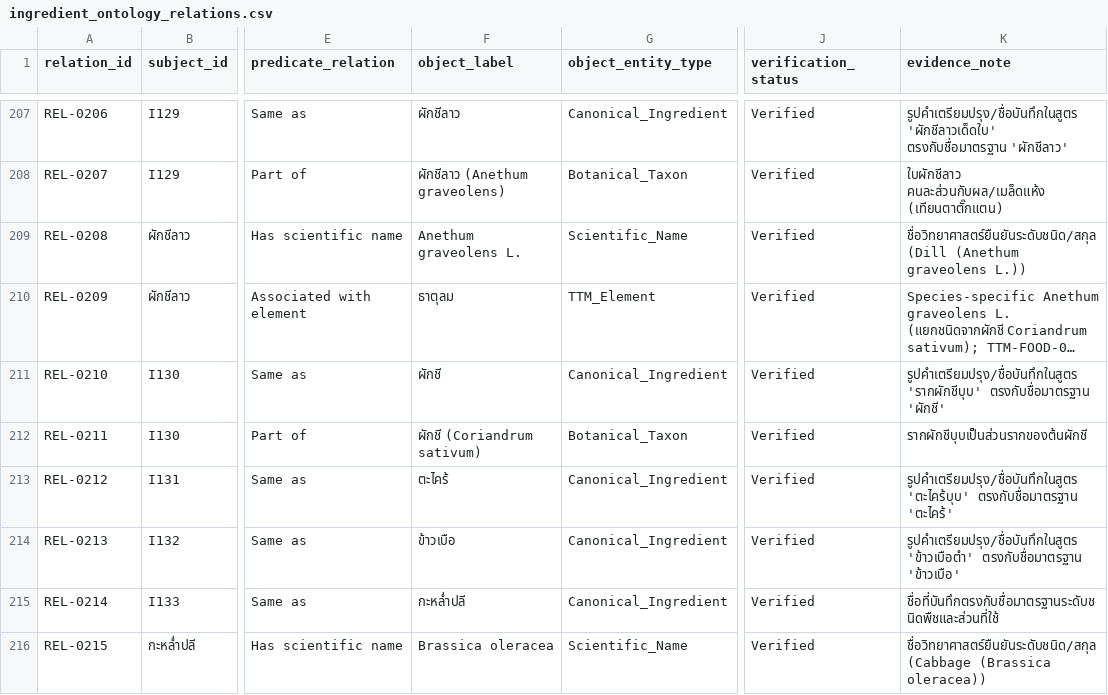
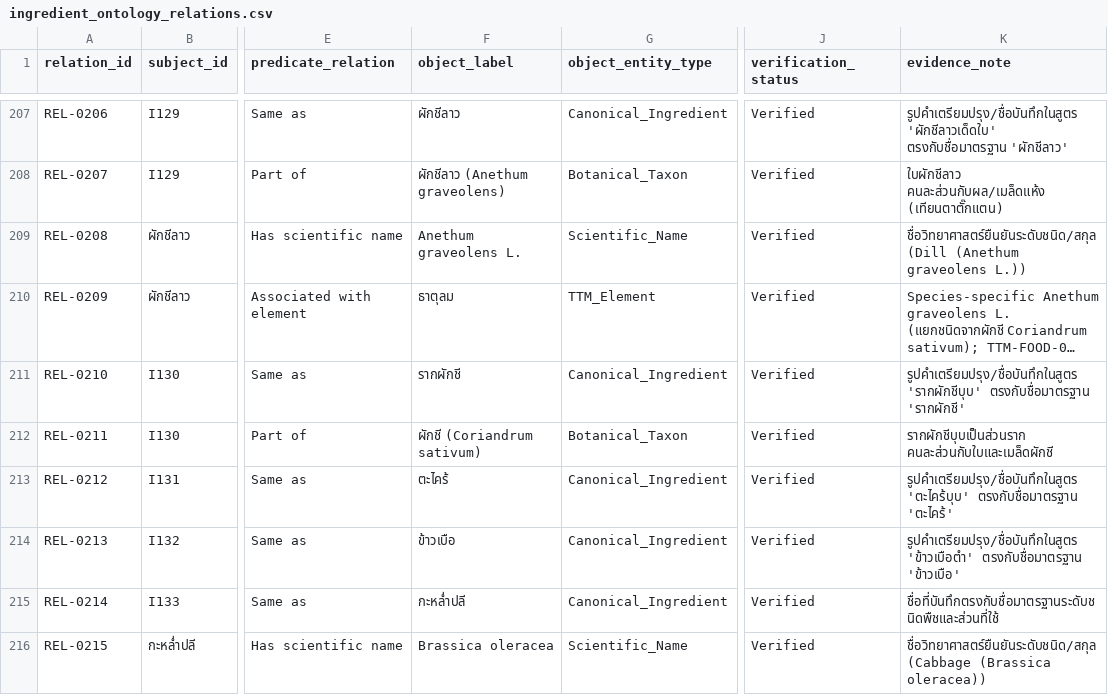
Before and after one commit to 660710754/element-health-project1, a CSV file: data/ingredient_ontology_relations.csv, drawn as a sheet; only a part is shown, gaps mark what is left out; long unchanged cells end in …; the diff covers the shown part only; the diff names each change by its address in the sheet, - before the commit and + after, or states it on an @@ line.

```diff
--- a/data/ingredient_ontology_relations.csv
+++ b/data/ingredient_ontology_relations.csv
-F211 (object_label): ผักชี
+F211 (object_label): รากผักชี
-K211 (evidence_note): …'รากผักชีบุบ' ตรงกับชื่อมาตรฐาน 'ผักชี'
+K211 (evidence_note): …'รากผักชีบุบ' ตรงกับชื่อมาตรฐาน 'รากผักชี'
-K212 (evidence_note): รากผักชีบุบเป็นส่วนรากของต้นผักชี
+K212 (evidence_note): รากผักชีบุบเป็นส่วนราก คนละส่วนกับใบและเมล็ดผักชี
```
Also changed, not shown: 33 edited cells elsewhere in this file, data/ingredient_catalog.csv, data/ontology_sources.csv, 3 other files.
